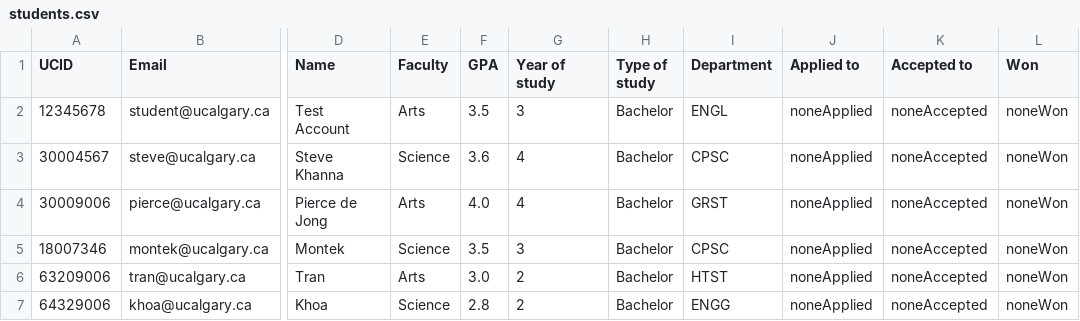
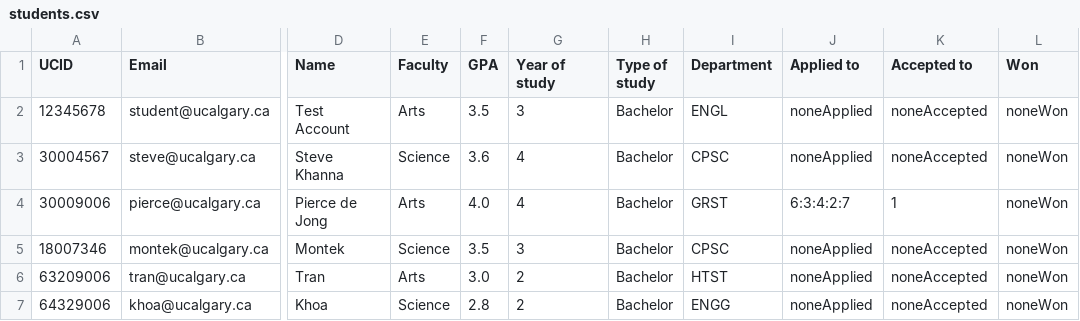
Before and after one commit to stevekhanna/Scholarship---Java, a CSV file: bin/data/students.csv, drawn as a sheet; only a part is shown, gaps mark what is left out; the diff names each change by its address in the sheet, - before the commit and + after, or states it on an @@ line.

```diff
--- a/bin/data/students.csv
+++ b/bin/data/students.csv
-J4 (Applied to): noneApplied
+J4 (Applied to): 6:3:4:2:7
-K4 (Accepted to): noneAccepted
+K4 (Accepted to): 1
```
Also changed, not shown: bin/data/scholarships.csv, src/data/scholarships.csv, 8 other files.
